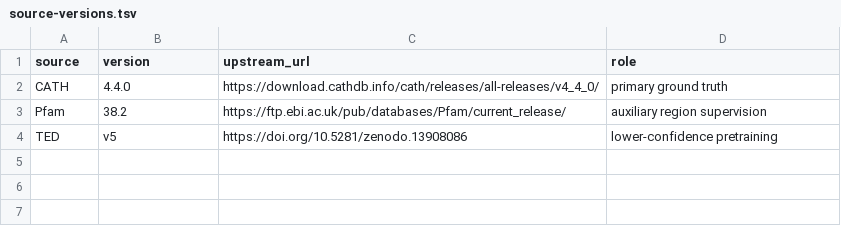
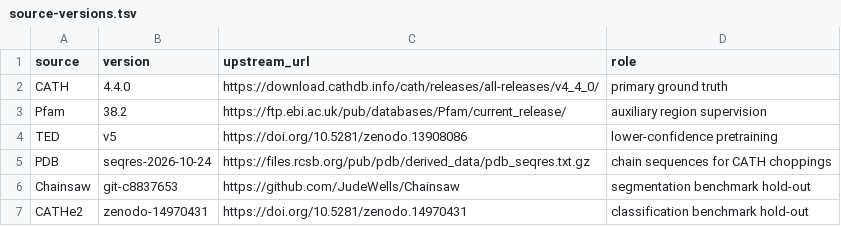
Before and after one commit to COMP491-Domaino/Domaino, a TSV file: data/manifests/source-versions.tsv, drawn as a sheet; the diff names each change by its address in the sheet, - before the commit and + after, or states it on an @@ line.

```diff
--- a/data/manifests/source-versions.tsv
+++ b/data/manifests/source-versions.tsv
+row 5: PDB | seqres-2026-10-24 | https://files.rcsb.org/pub/pdb/derived_data/pdb_seqres.txt.gz | chain sequences for CATH choppings
+row 6: Chainsaw | git-c8837653 | https://github.com/JudeWells/Chainsaw | segmentation benchmark hold-out
+row 7: CATHe2 | zenodo-14970431 | https://doi.org/10.5281/zenodo.14970431 | classification benchmark hold-out
```
Also changed, not shown: 15 other files.
